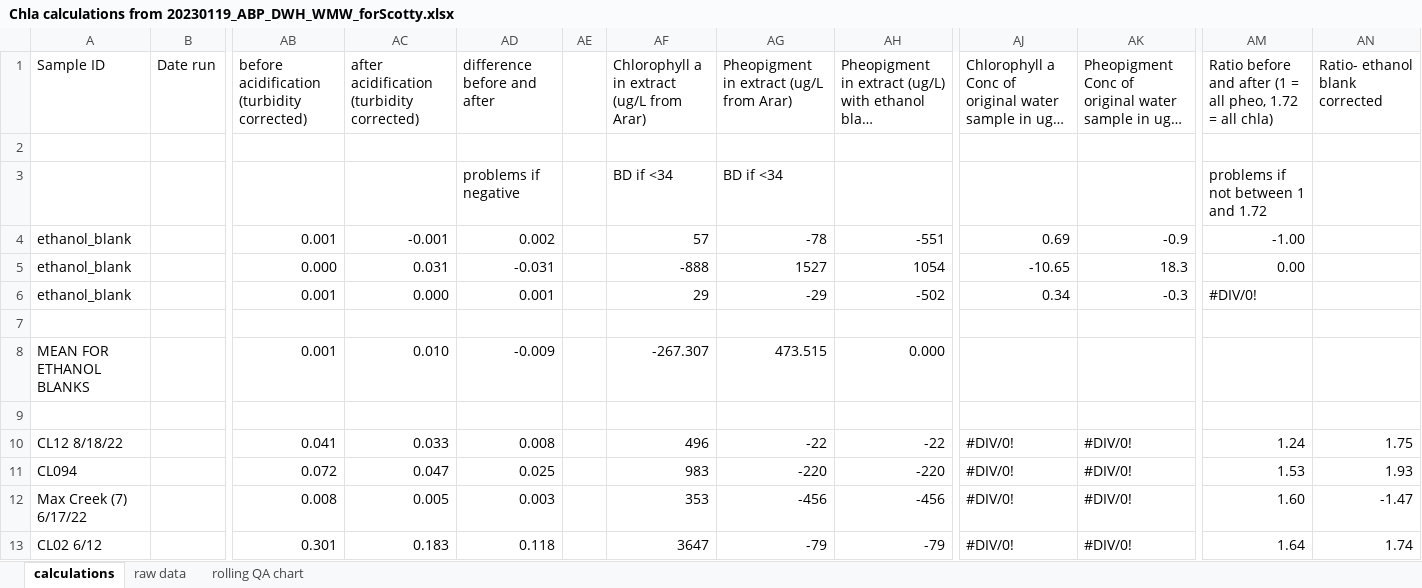
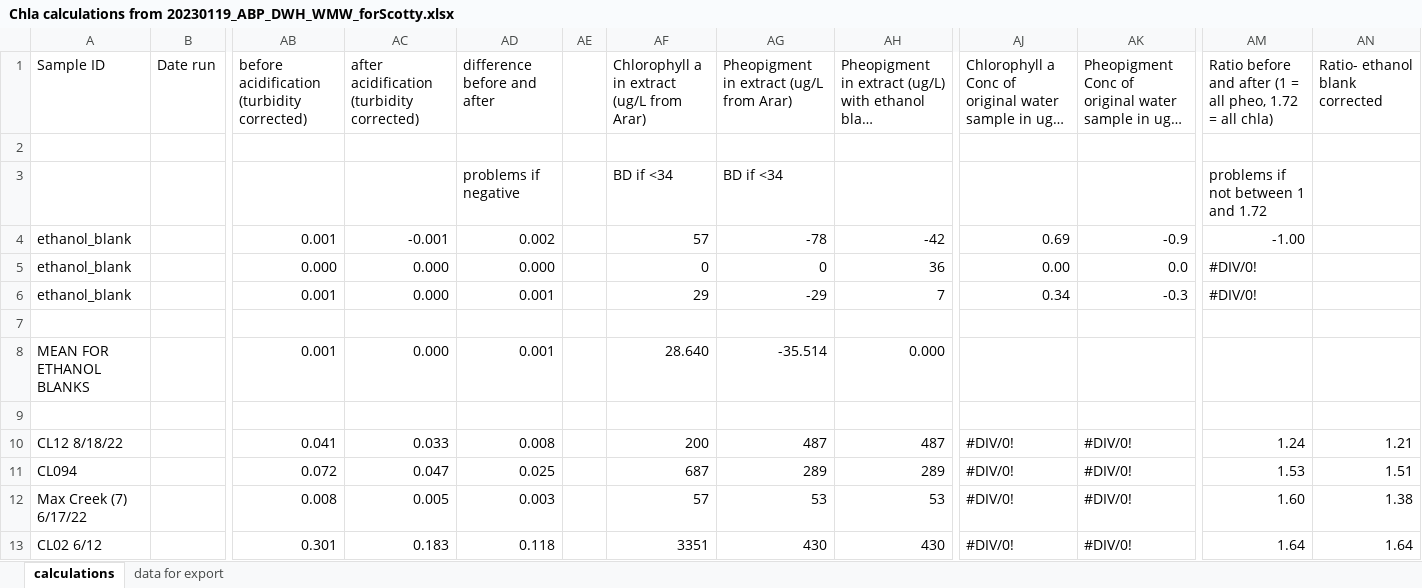
Before and after one commit to CareyLabVT/Reservoirs, an Excel workbook: Data/DataAlreadyUploadedToEDI/EDIProductionFiles/MakeEMLFilteredChlorophyll/2022_data/chl_calculations/Chla calculations from 20230119_ABP_DWH_WMW_forScotty.xlsx, sheet calculations, drawn as a sheet; only a part is shown, gaps mark what is left out; long unchanged cells end in …; values as stored, in another font and other column widths than the file's, no cell formats; conditional formats not drawn; the diff covers the shown part only; the diff names each change by its address in the sheet, - before the commit and + after, or states it on an @@ line.

Commit message:
update data for export

```diff
--- a/Data/DataAlreadyUploadedToEDI/EDIProductionFiles/MakeEMLFilteredChlorophyll/2022_data/chl_calculations/Chla calculations from 20230119_ABP_DWH_WMW_forScotty.xlsx (sheet calculations)
+++ b/Data/DataAlreadyUploadedToEDI/EDIProductionFiles/MakeEMLFilteredChlorophyll/2022_data/chl_calculations/Chla calculations from 20230119_ABP_DWH_WMW_forScotty.xlsx (sheet calculations)
-sheet tab: raw data
-sheet tab: rolling QA chart
+sheet tab: data for export
-AH4: -551
+AH4: -42
-AC5: 0.031
+AC5: 0.000
-AD5: -0.031
+AD5: 0.000
-AF5: -888
+AF5: 0
-AG5: 1527
+AG5: 0
-AH5: 1054
+AH5: 36
-AJ5: -10.65
+AJ5: 0.00
-AK5: 18.3
+AK5: 0.0
-AM5: 0.00
+AM5: #DIV/0!
-AH6: -502
+AH6: 7
-AC8: 0.010
+AC8: 0.000
-AD8: -0.009
+AD8: 0.001
-AF8: -267.307
+AF8: 28.640
-AG8: 473.515
+AG8: -35.514
-AF10: 496
+AF10: 200
-AG10: -22
+AG10: 487
-AH10: -22
+AH10: 487
-AN10: 1.75
+AN10: 1.21
-AF11: 983
+AF11: 687
-AG11: -220
+AG11: 289
-AH11: -220
+AH11: 289
-AN11: 1.93
+AN11: 1.51
-AF12: 353
+AF12: 57
-AG12: -456
+AG12: 53
-AH12: -456
+AH12: 53
-AN12: -1.47
+AN12: 1.38
-AF13: 3647
+AF13: 3351
-AG13: -79
+AG13: 430
-AH13: -79
+AH13: 430
-AN13: 1.74
+AN13: 1.64
```
Also changed, not shown: 2 removed rows and 598 edited cells elsewhere in this sheet, cell formats, formulas that keep their value, charts or pictures.
